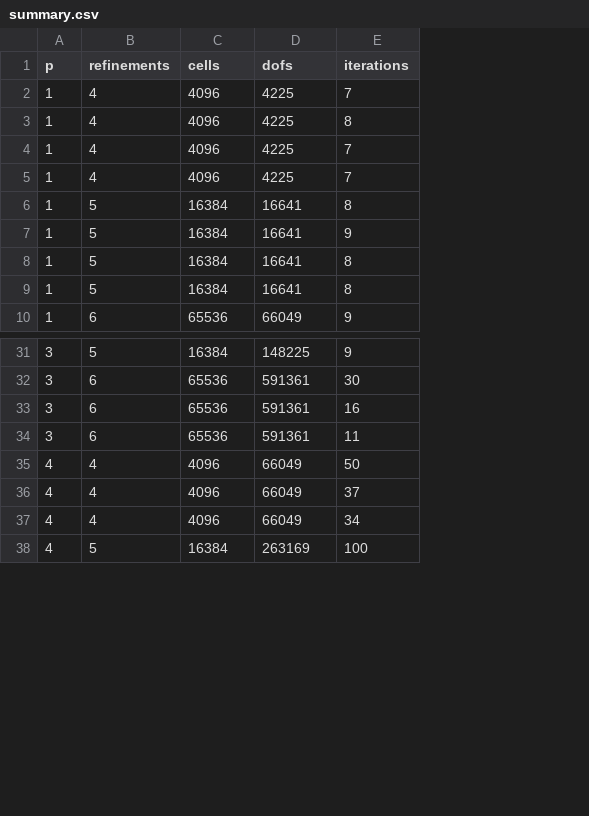
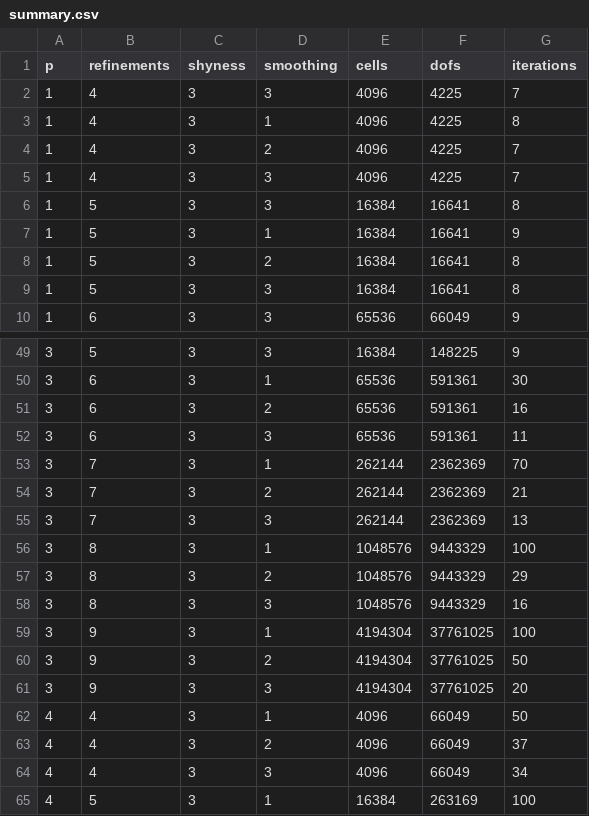
Before and after one commit to rice-cat/Patch_SBM_Poisson, a CSV file: calc/results_2d_shy3/summary.csv, drawn as a sheet; only a part is shown, gaps mark what is left out; the diff covers the shown part only; the diff names each change by its address in the sheet, - before the commit and + after, or states it on an @@ line.

```diff
--- a/calc/results_2d_shy3/summary.csv
+++ b/calc/results_2d_shy3/summary.csv
+column C (shyness), rows 2-10: all 3; rows 49-52: all 3; rows 62-65: all 3
+column D (smoothing), rows 2-10: 3 | 1 | 2 | 3 | 3 | 1 | 2 | 3 | 3; rows 49-52: 3 | 1 | 2 | 3; rows 62-65: 1 | 2 | 3 | 1
+row 53: 3 | 7 | 3 | 1 | 262144 | 2362369 | 70
+row 54: 3 | 7 | 3 | 2 | 262144 | 2362369 | 21
+row 55: 3 | 7 | 3 | 3 | 262144 | 2362369 | 13
+row 56: 3 | 8 | 3 | 1 | 1048576 | 9443329 | 100
+row 57: 3 | 8 | 3 | 2 | 1048576 | 9443329 | 29
+row 58: 3 | 8 | 3 | 3 | 1048576 | 9443329 | 16
+row 59: 3 | 9 | 3 | 1 | 4194304 | 37761025 | 100
+row 60: 3 | 9 | 3 | 2 | 4194304 | 37761025 | 50
+row 61: 3 | 9 | 3 | 3 | 4194304 | 37761025 | 20
```
Also changed, not shown: 18 added rows elsewhere in this file, 5 other files.
